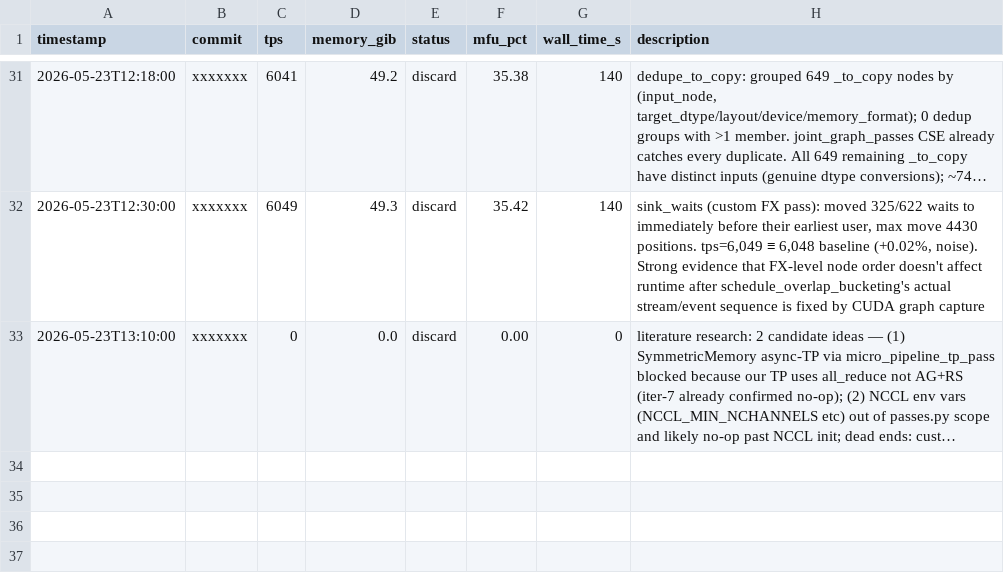
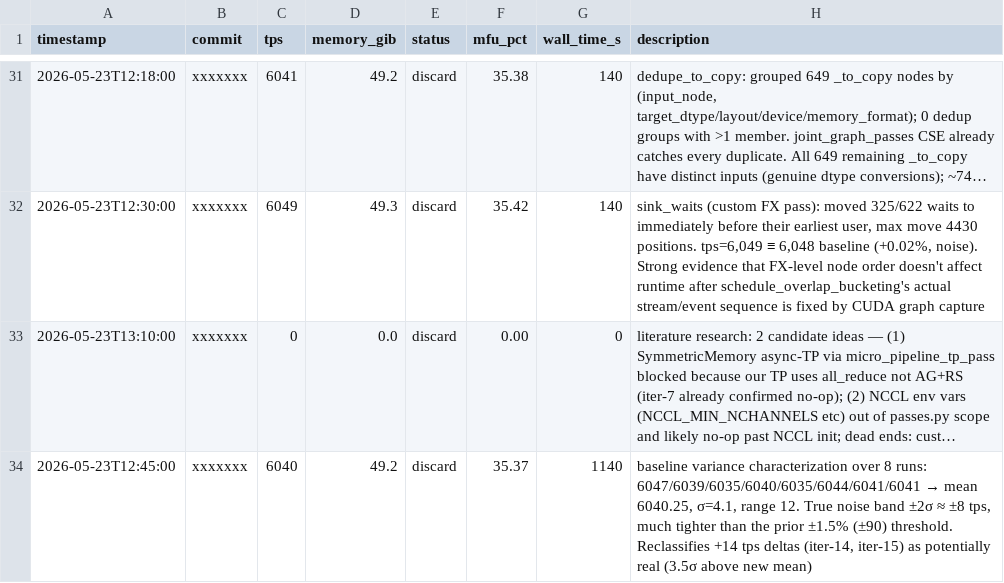
Before and after one commit to pytorch/torchtitan, a TSV file: autoresearch/results.tsv, drawn as a sheet; only a part is shown, gaps mark what is left out; long unchanged cells end in …; the diff names each change by its address in the sheet, - before the commit and + after, or states it on an @@ line.

Commit message:
[autoresearch] iter31 baseline variance: 8 runs → mean=6040 σ=4.1 tps (much tighter than prior ±1.5% band; reclassifies +14 tps deltas as 3.5σ real signal)

```diff
--- a/autoresearch/results.tsv
+++ b/autoresearch/results.tsv
+row 34: 2026-05-23T12:45:00 | xxxxxxx | 6040 | 49.2 | discard | 35.37 | 1140 | baseline variance characterization over 8 runs: 6047/6039/6035/6040/6035/6044/6041/6041 → mean 6040.25, σ=4.1, range 12. True noise band ±2σ ≈ ±8 tps, much tighter than the prior ±1.5% (±90) threshold. Reclassifies +14 tps deltas (iter-14, iter-15) as potentially real (3.5σ above new mean)
```
Also changed, not shown: 2 other files.
